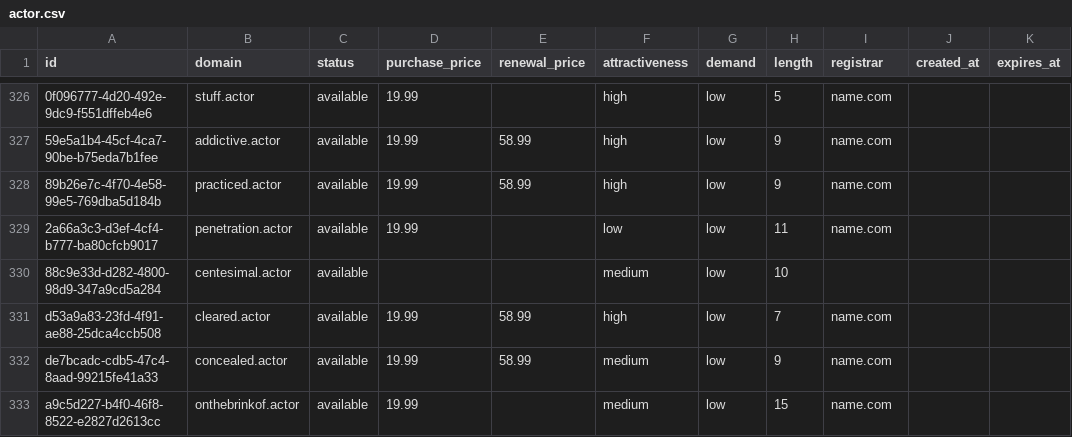
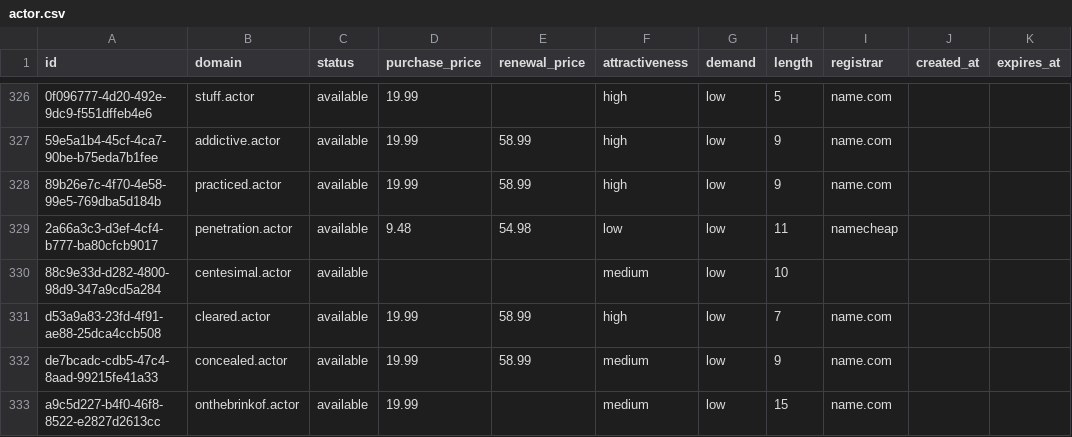
Before and after one commit to UniqueDomains/actor-oneword-domains, a CSV file: actor.csv, drawn as a sheet; only a part is shown, gaps mark what is left out; the diff covers the shown part only; the diff names each change by its address in the sheet, - before the commit and + after, or states it on an @@ line.

```diff
--- a/actor.csv
+++ b/actor.csv
-D329 (purchase_price): 19.99
+D329 (purchase_price): 9.48
-E329 (renewal_price): (empty)
+E329 (renewal_price): 54.98
-I329 (registrar): name.com
+I329 (registrar): namecheap
```
Also changed, not shown: 20 edited cells elsewhere in this file, 4 other files.
